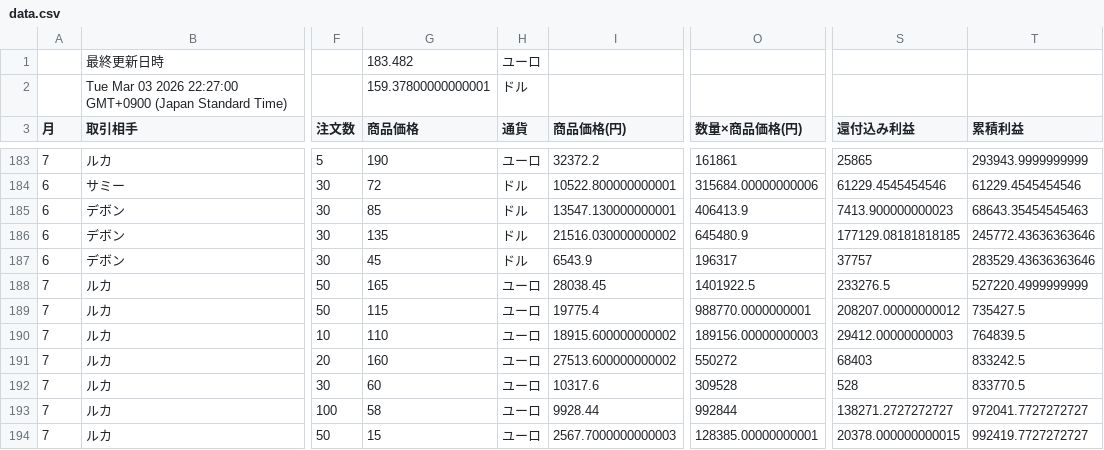
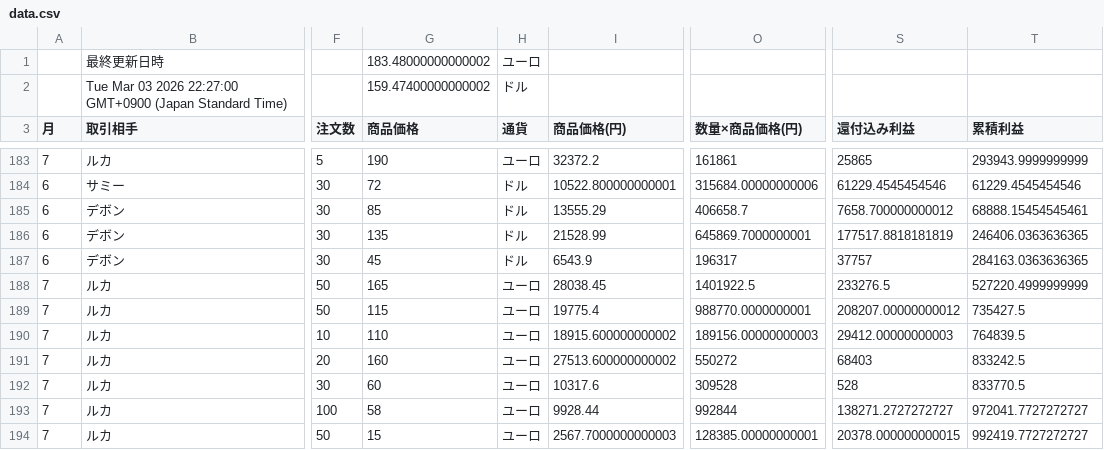
Before and after one commit to 07-hajime-tokyo/csv-data-site, a CSV file: data.csv, drawn as a sheet; only a part is shown, gaps mark what is left out; the diff names each change by its address in the sheet, - before the commit and + after, or states it on an @@ line.

Commit message:
Update CSV backup

```diff
--- a/data.csv
+++ b/data.csv
-G1 (商品価格): 183.482
+G1 (商品価格): 183.48000000000002
-G2 (商品価格): 159.37800000000001
+G2 (商品価格): 159.47400000000002
-I185 (商品価格(円)): 13547.130000000001
+I185 (商品価格(円)): 13555.29
-O185 (数量×商品価格(円)): 406413.9
+O185 (数量×商品価格(円)): 406658.7
-S185 (還付込み利益): 7413.900000000023
+S185 (還付込み利益): 7658.700000000012
-T185 (累積利益): 68643.35454545463
+T185 (累積利益): 68888.15454545461
-I186 (商品価格(円)): 21516.030000000002
+I186 (商品価格(円)): 21528.99
-O186 (数量×商品価格(円)): 645480.9
+O186 (数量×商品価格(円)): 645869.7000000001
-S186 (還付込み利益): 177129.08181818185
+S186 (還付込み利益): 177517.8818181819
-T186 (累積利益): 245772.43636363646
+T186 (累積利益): 246406.0363636365
-T187 (累積利益): 283529.43636363646
+T187 (累積利益): 284163.0363636365
```
